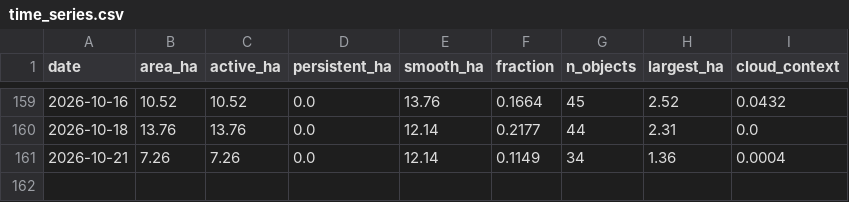
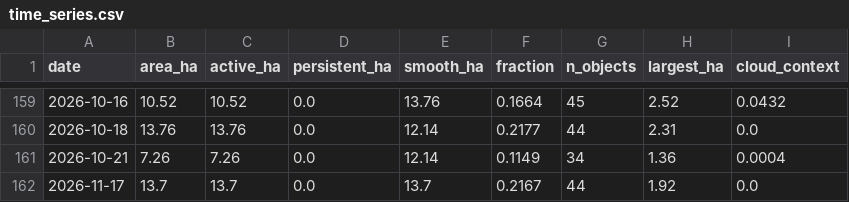
Before and after one commit to bdgroves/sentinel-stockpile, a CSV file: data/tacoma_port/time_series.csv, drawn as a sheet; only a part is shown, gaps mark what is left out; the diff names each change by its address in the sheet, - before the commit and + after, or states it on an @@ line.

```diff
--- a/data/tacoma_port/time_series.csv
+++ b/data/tacoma_port/time_series.csv
+row 162: 2026-11-17 | 13.7 | 13.7 | 0.0 | 13.7 | 0.2167 | 44 | 1.92 | 0.0
```
Also changed, not shown: 29 other files.
